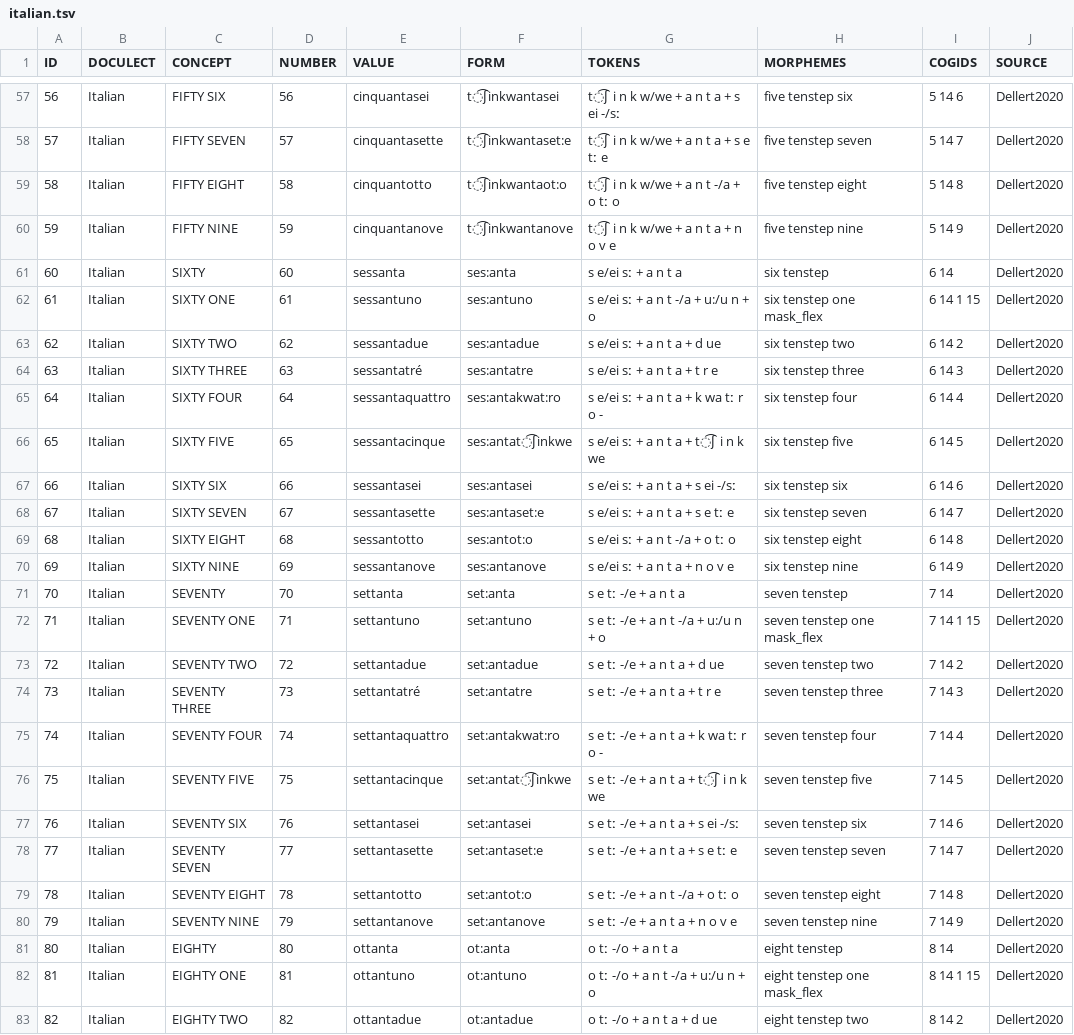
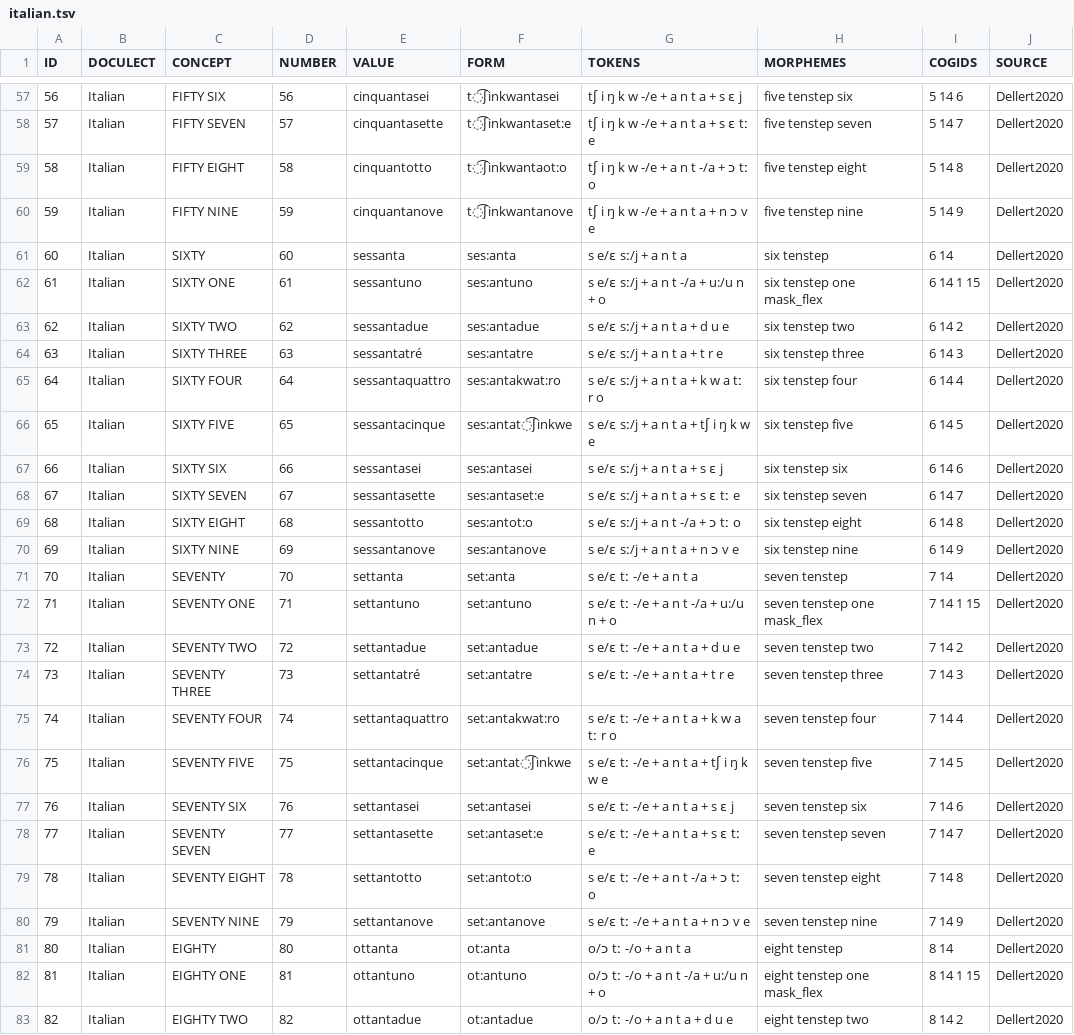
Before and after one commit to numeralbank/cosinus, a TSV file: raw/done/italian.tsv, drawn as a sheet; only a part is shown, gaps mark what is left out; the diff covers the shown part only; the diff names each change by its address in the sheet, - before the commit and + after, or states it on an @@ line.

```diff
--- a/raw/done/italian.tsv
+++ b/raw/done/italian.tsv
-G57 (TOKENS): t͡ʃ i n k w/we + a n t a + s ei -/sː
+G57 (TOKENS): tʃ i ŋ k w -/e + a n t a + s ɛ j
-G58 (TOKENS): t͡ʃ i n k w/we + a n t a + s e tː e
+G58 (TOKENS): tʃ i ŋ k w -/e + a n t a + s ɛ tː e
-G59 (TOKENS): t͡ʃ i n k w/we + a n t -/a + o tː o
+G59 (TOKENS): tʃ i ŋ k w -/e + a n t -/a + ɔ tː o
-G60 (TOKENS): t͡ʃ i n k w/we + a n t a + n o v e
+G60 (TOKENS): tʃ i ŋ k w -/e + a n t a + n ɔ v e
-G61 (TOKENS): s e/ei sː + a n t a
+G61 (TOKENS): s e/ɛ sː/j + a n t a
-G62 (TOKENS): s e/ei sː + a n t -/a + u:/u n + o
+G62 (TOKENS): s e/ɛ sː/j + a n t -/a + u:/u n + o
-G63 (TOKENS): s e/ei sː + a n t a + d ue
+G63 (TOKENS): s e/ɛ sː/j + a n t a + d u e
-G64 (TOKENS): s e/ei sː + a n t a + t r e
+G64 (TOKENS): s e/ɛ sː/j + a n t a + t r e
-G65 (TOKENS): s e/ei sː + a n t a + k wa tː r o -
+G65 (TOKENS): s e/ɛ sː/j + a n t a + k w a tː r o
-G66 (TOKENS): s e/ei sː + a n t a + t͡ʃ i n k we
+G66 (TOKENS): s e/ɛ sː/j + a n t a + tʃ i ŋ k w e
-G67 (TOKENS): s e/ei sː + a n t a + s ei -/sː
+G67 (TOKENS): s e/ɛ sː/j + a n t a + s ɛ j
-G68 (TOKENS): s e/ei sː + a n t a + s e tː e
+G68 (TOKENS): s e/ɛ sː/j + a n t a + s ɛ tː e
-G69 (TOKENS): s e/ei sː + a n t -/a + o tː o
+G69 (TOKENS): s e/ɛ sː/j + a n t -/a + ɔ tː o
-G70 (TOKENS): s e/ei sː + a n t a + n o v e
+G70 (TOKENS): s e/ɛ sː/j + a n t a + n ɔ v e
-G71 (TOKENS): s e tː -/e + a n t a
+G71 (TOKENS): s e/ɛ tː -/e + a n t a
-G72 (TOKENS): s e tː -/e + a n t -/a + u:/u n + o
+G72 (TOKENS): s e/ɛ tː -/e + a n t -/a + u:/u n + o
-G73 (TOKENS): s e tː -/e + a n t a + d ue
+G73 (TOKENS): s e/ɛ tː -/e + a n t a + d u e
-G74 (TOKENS): s e tː -/e + a n t a + t r e
+G74 (TOKENS): s e/ɛ tː -/e + a n t a + t r e
-G75 (TOKENS): s e tː -/e + a n t a + k wa tː r o -
+G75 (TOKENS): s e/ɛ tː -/e + a n t a + k w a tː r o
-G76 (TOKENS): s e tː -/e + a n t a + t͡ʃ i n k we
+G76 (TOKENS): s e/ɛ tː -/e + a n t a + tʃ i ŋ k w e
-G77 (TOKENS): s e tː -/e + a n t a + s ei -/sː
+G77 (TOKENS): s e/ɛ tː -/e + a n t a + s ɛ j
-G78 (TOKENS): s e tː -/e + a n t a + s e tː e
+G78 (TOKENS): s e/ɛ tː -/e + a n t a + s ɛ tː e
-G79 (TOKENS): s e tː -/e + a n t -/a + o tː o
+G79 (TOKENS): s e/ɛ tː -/e + a n t -/a + ɔ tː o
-G80 (TOKENS): s e tː -/e + a n t a + n o v e
+G80 (TOKENS): s e/ɛ tː -/e + a n t a + n ɔ v e
-G81 (TOKENS): o tː -/o + a n t a
+G81 (TOKENS): o/ɔ tː -/o + a n t a
-G82 (TOKENS): o tː -/o + a n t -/a + u:/u n + o
+G82 (TOKENS): o/ɔ tː -/o + a n t -/a + u:/u n + o
-G83 (TOKENS): o tː -/o + a n t a + d ue
+G83 (TOKENS): o/ɔ tː -/o + a n t a + d u e
```
Also changed, not shown: 67 edited cells elsewhere in this file.
